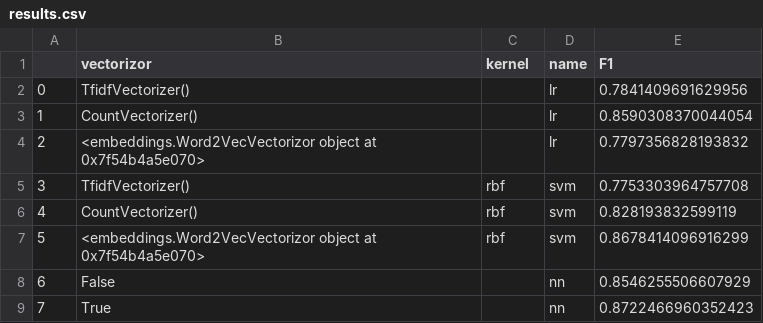
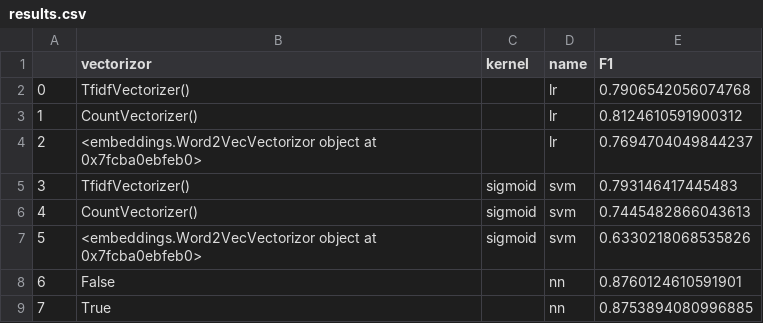
Before and after one commit to jordanIAxelrod/MaterialsGenomeInitiative, a CSV file: results/results.csv, drawn as a sheet.

```diff
--- a/results/results.csv
+++ b/results/results.csv
@@ -1,9 +1,9 @@
 ,vectorizor,kernel,name,F1
-0,TfidfVectorizer(),,lr,0.7841409691629956
-1,CountVectorizer(),,lr,0.8590308370044054
-2,<embeddings.Word2VecVectorizor object at 0x7f54b4a5e070>,,lr,0.7797356828193832
-3,TfidfVectorizer(),rbf,svm,0.7753303964757708
-4,CountVectorizer(),rbf,svm,0.828193832599119
-5,<embeddings.Word2VecVectorizor object at 0x7f54b4a5e070>,rbf,svm,0.8678414096916299
-6,False,,nn,0.8546255506607929
-7,True,,nn,0.8722466960352423
+0,TfidfVectorizer(),,lr,0.7906542056074768
+1,CountVectorizer(),,lr,0.8124610591900312
+2,<embeddings.Word2VecVectorizor object at 0x7fcba0ebfeb0>,,lr,0.7694704049844237
+3,TfidfVectorizer(),sigmoid,svm,0.793146417445483
+4,CountVectorizer(),sigmoid,svm,0.7445482866043613
+5,<embeddings.Word2VecVectorizor object at 0x7fcba0ebfeb0>,sigmoid,svm,0.6330218068535826
+6,False,,nn,0.8760124610591901
+7,True,,nn,0.8753894080996885
```
Also changed, not shown: 7 other files.
